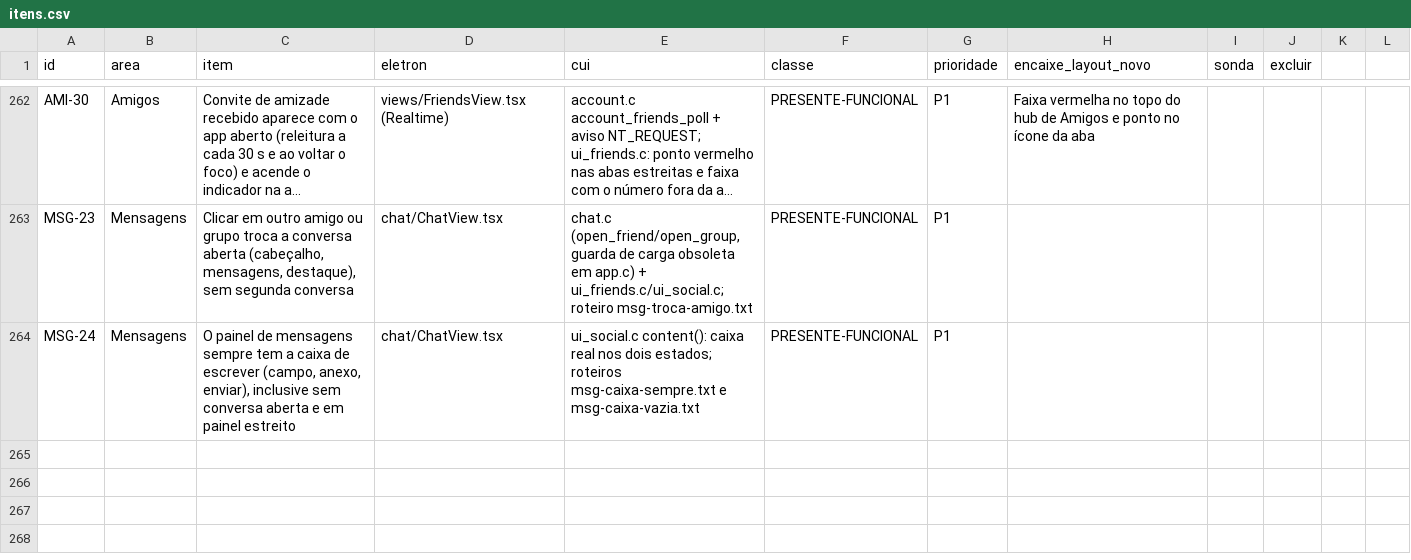
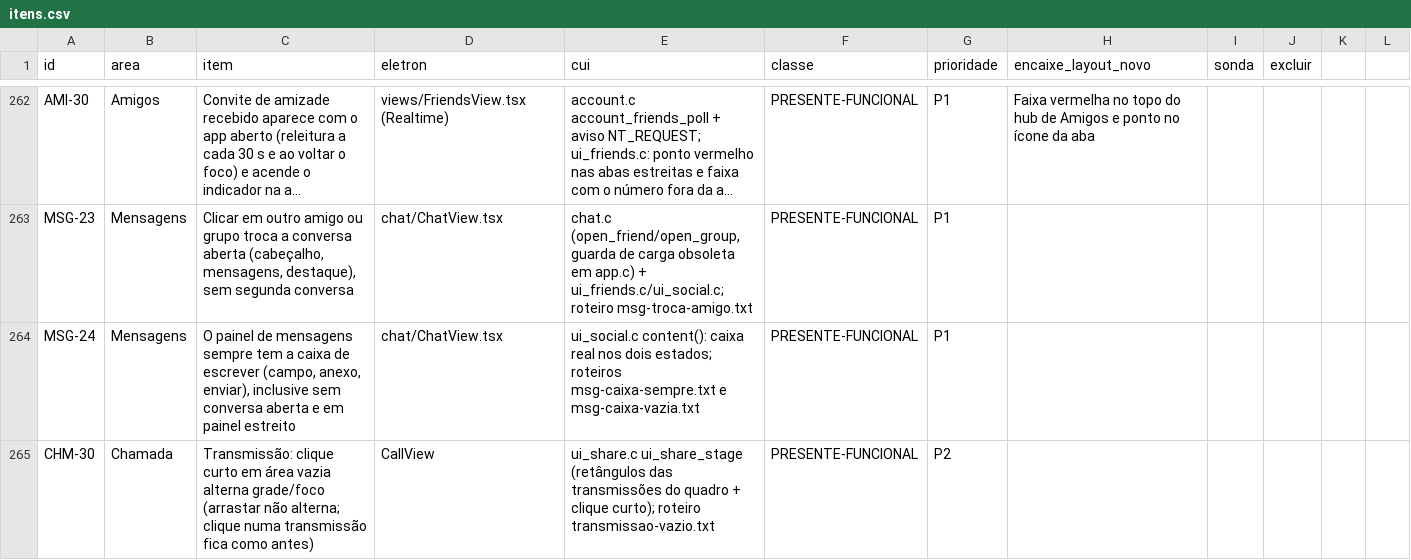
Before and after one commit to ygorbetine/BRisk, a CSV file: apps/desktop-cui/scripts/paridade/itens.csv, drawn as a sheet; only a part is shown, gaps mark what is left out; long unchanged cells end in …; the diff names each change by its address in the sheet, - before the commit and + after, or states it on an @@ line.

```diff
--- a/apps/desktop-cui/scripts/paridade/itens.csv
+++ b/apps/desktop-cui/scripts/paridade/itens.csv
+row 265: CHM-30 | Chamada | Transmissão: clique curto em área vazia alterna grade/foco (arrastar não alterna; clique numa transmissão fica como antes) | CallView | ui_share.c ui_share_stage (retângulos das transmissões do quadro + clique curto); roteiro transmissao-vazio.txt | PRESENTE-FUNCIONAL | P2
```
Also changed, not shown: 3 other files.
